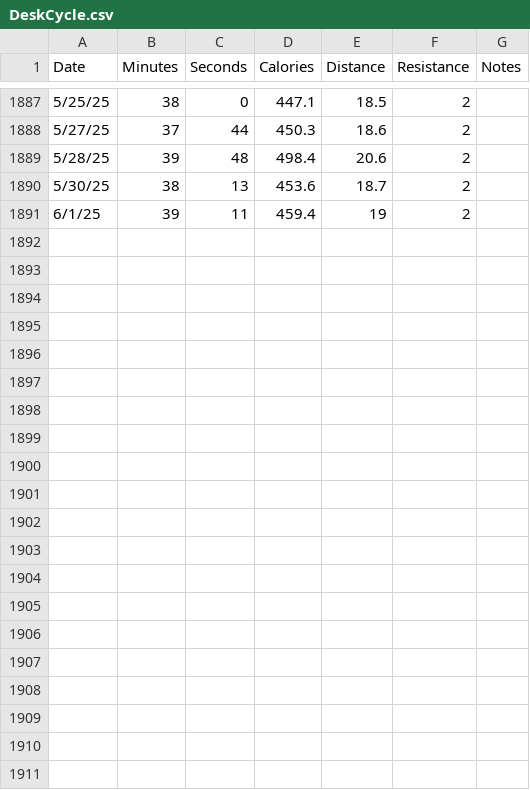
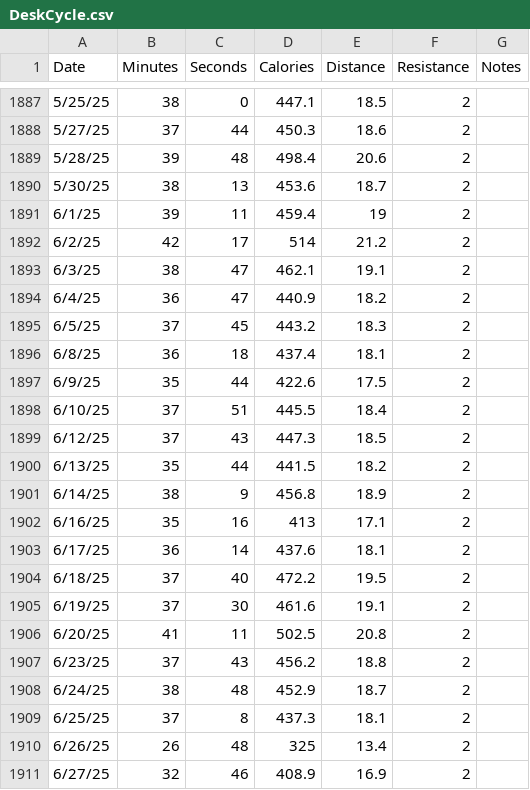
Before and after one commit to empty-labs/desk-cycle, a CSV file: Data/DeskCycle.csv, drawn as a sheet; only a part is shown, gaps mark what is left out.

Commit message:
Added new rows for late spring 2025

```diff
--- a/Data/DeskCycle.csv
+++ b/Data/DeskCycle.csv
@@ -1891 +1891,21 @@ Date,Minutes,Seconds,Calories,Distance,Resistance,Notes
 6/1/25,39,11,459.4,19,2,
+6/2/25,42,17,514,21.2,2,
+6/3/25,38,47,462.1,19.1,2,
+6/4/25,36,47,440.9,18.2,2,
+6/5/25,37,45,443.2,18.3,2,
+6/8/25,36,18,437.4,18.1,2,
+6/9/25,35,44,422.6,17.5,2,
+6/10/25,37,51,445.5,18.4,2,
+6/12/25,37,43,447.3,18.5,2,
+6/13/25,35,44,441.5,18.2,2,
+6/14/25,38,9,456.8,18.9,2,
+6/16/25,35,16,413,17.1,2,
+6/17/25,36,14,437.6,18.1,2,
+6/18/25,37,40,472.2,19.5,2,
+6/19/25,37,30,461.6,19.1,2,
+6/20/25,41,11,502.5,20.8,2,
+6/23/25,37,43,456.2,18.8,2,
+6/24/25,38,48,452.9,18.7,2,
+6/25/25,37,8,437.3,18.1,2,
+6/26/25,26,48,325,13.4,2,
+6/27/25,32,46,408.9,16.9,2,
```
